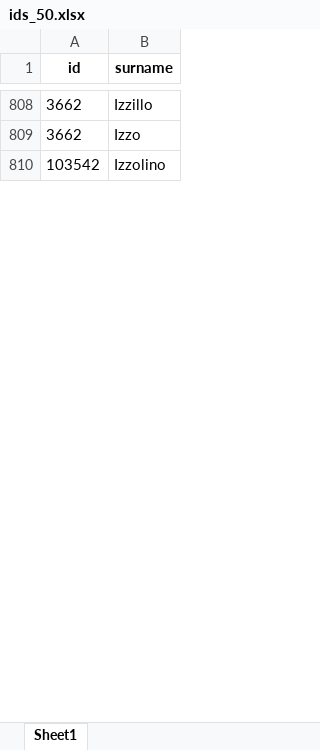
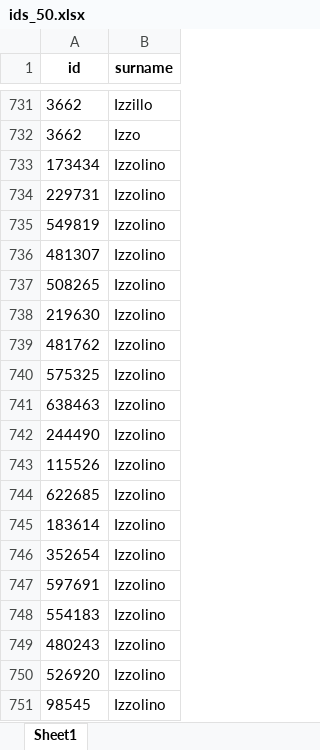
Before and after one commit to WPandu/fnomceo-it, an Excel workbook: ids/ids_50.xlsx, sheet Sheet1, drawn as a sheet; only a part is shown, gaps mark what is left out; values as stored, in another font and other column widths than the file's, no borders; addresses are those after the commit; the diff covers the shown part only; the diff names each change by its address in the sheet, - before the commit and + after, or states it on an @@ line.

```diff
--- a/ids/ids_50.xlsx (sheet Sheet1)
+++ b/ids/ids_50.xlsx (sheet Sheet1)
-A733 (id): 103542
+A733 (id): 173434
+row 734: 229731 | Izzolino
+row 735: 549819 | Izzolino
+row 736: 481307 | Izzolino
+row 737: 508265 | Izzolino
+row 738: 219630 | Izzolino
+row 739: 481762 | Izzolino
+row 740: 575325 | Izzolino
+row 741: 638463 | Izzolino
+row 742: 244490 | Izzolino
+row 743: 115526 | Izzolino
+row 744: 622685 | Izzolino
+row 745: 183614 | Izzolino
+row 746: 352654 | Izzolino
+row 747: 597691 | Izzolino
+row 748: 554183 | Izzolino
+row 749: 480243 | Izzolino
+row 750: 526920 | Izzolino
+row 751: 98545 | Izzolino
```
Also changed, not shown: 212 added rows, 162 removed rows and 49 edited cells elsewhere in this sheet, 17 other files.
